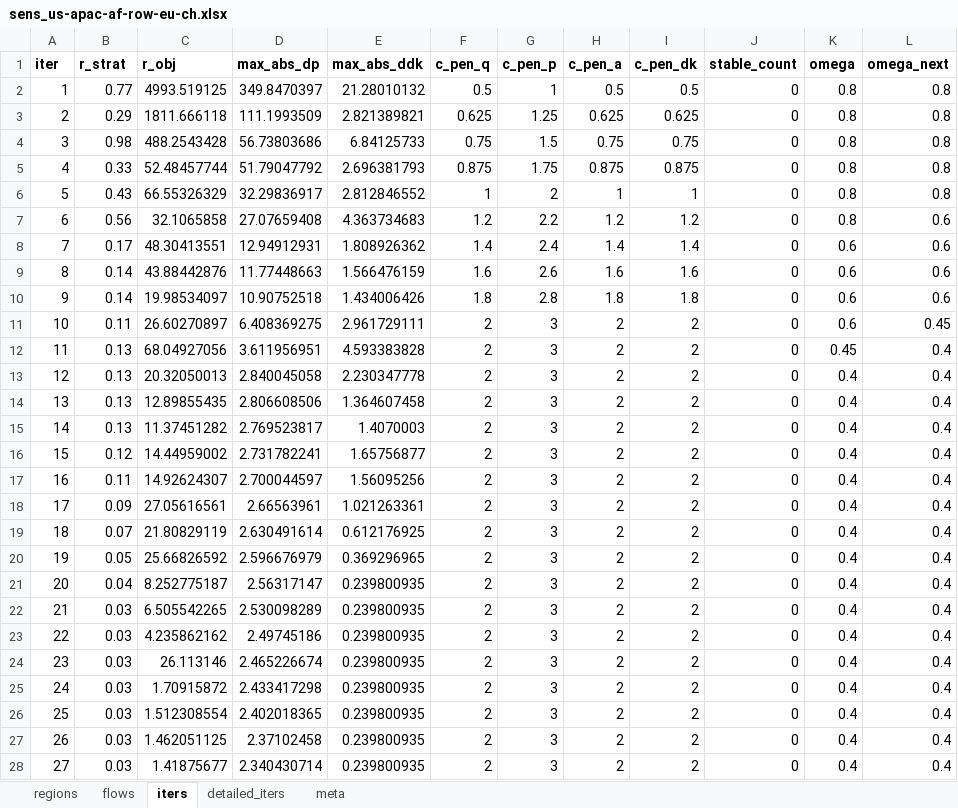
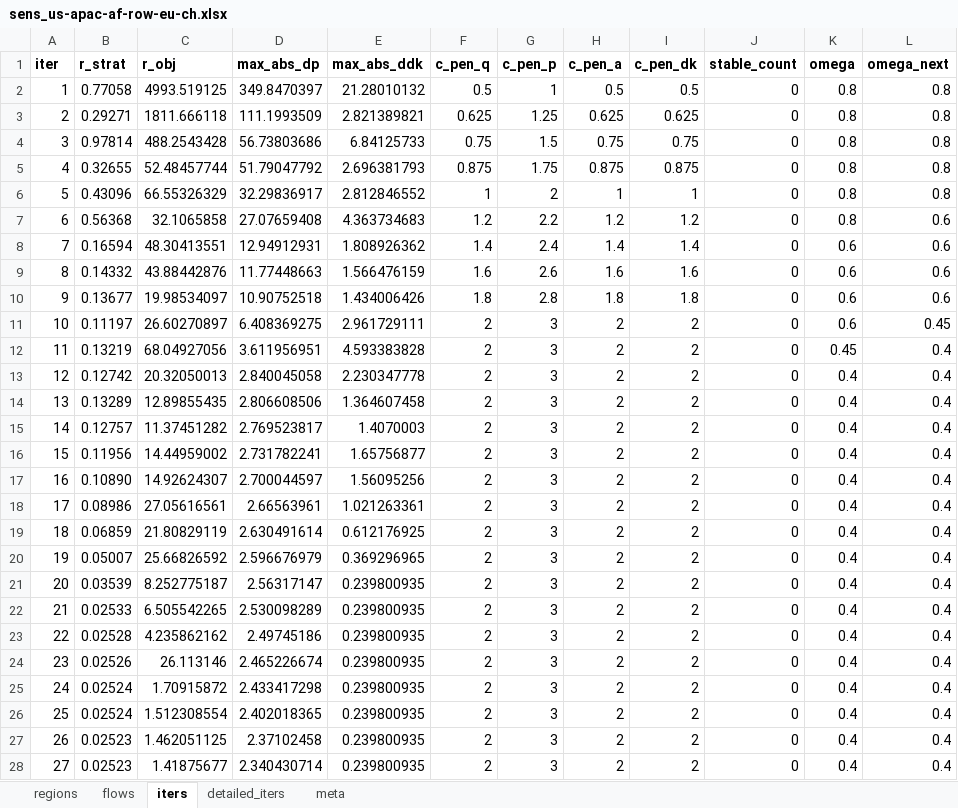
Before and after one commit to Acsekoe/SolarGeoRisk_EPEC_intertemporal, an Excel workbook: outputs/sens/not_converged/sens_us-apac-af-row-eu-ch.xlsx, sheet iters, drawn as a sheet; only a part is shown; values as stored, in another font and other column widths than the file's, no borders; the diff covers the shown part only; the diff names each change by its address in the sheet, - before the commit and + after, or states it on an @@ line.

```diff
--- a/outputs/sens/not_converged/sens_us-apac-af-row-eu-ch.xlsx (sheet iters)
+++ b/outputs/sens/not_converged/sens_us-apac-af-row-eu-ch.xlsx (sheet iters)
-B2 (r_strat): 0.77
+B2 (r_strat): 0.77058
-B3 (r_strat): 0.29
+B3 (r_strat): 0.29271
-B4 (r_strat): 0.98
+B4 (r_strat): 0.97814
-B5 (r_strat): 0.33
+B5 (r_strat): 0.32655
-B6 (r_strat): 0.43
+B6 (r_strat): 0.43096
-B7 (r_strat): 0.56
+B7 (r_strat): 0.56368
-B8 (r_strat): 0.17
+B8 (r_strat): 0.16594
-B9 (r_strat): 0.14
+B9 (r_strat): 0.14332
-B10 (r_strat): 0.14
+B10 (r_strat): 0.13677
-B11 (r_strat): 0.11
+B11 (r_strat): 0.11197
-B12 (r_strat): 0.13
+B12 (r_strat): 0.13219
-B13 (r_strat): 0.13
+B13 (r_strat): 0.12742
-B14 (r_strat): 0.13
+B14 (r_strat): 0.13289
-B15 (r_strat): 0.13
+B15 (r_strat): 0.12757
-B16 (r_strat): 0.12
+B16 (r_strat): 0.11956
-B17 (r_strat): 0.11
+B17 (r_strat): 0.10890
-B18 (r_strat): 0.09
+B18 (r_strat): 0.08986
-B19 (r_strat): 0.07
+B19 (r_strat): 0.06859
-B20 (r_strat): 0.05
+B20 (r_strat): 0.05007
-B21 (r_strat): 0.04
+B21 (r_strat): 0.03539
-B22 (r_strat): 0.03
+B22 (r_strat): 0.02533
-B23 (r_strat): 0.03
+B23 (r_strat): 0.02528
-B24 (r_strat): 0.03
+B24 (r_strat): 0.02526
-B25:B26 (r_strat): 0.03
+B25:B26 (r_strat): 0.02524
-B27:B28 (r_strat): 0.03
+B27:B28 (r_strat): 0.02523
```
Also changed, not shown: 3 edited cells elsewhere in this sheet, outputs/sens/not_converged/sens_us-row-eu-apac-af-ch.xlsx, 2 other files.
